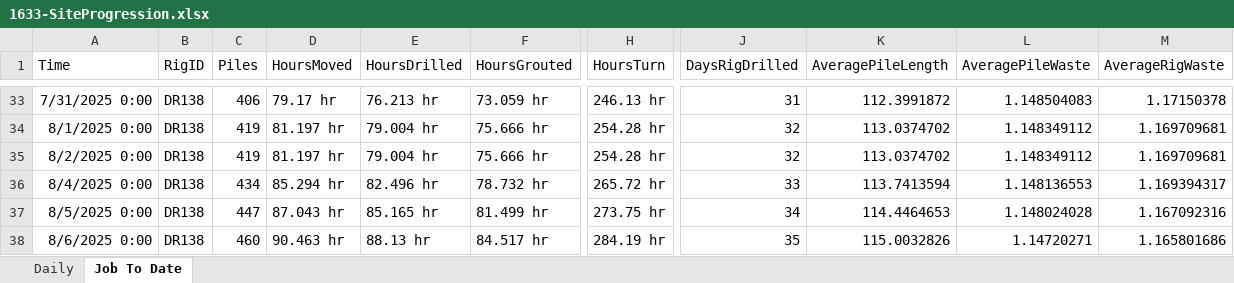
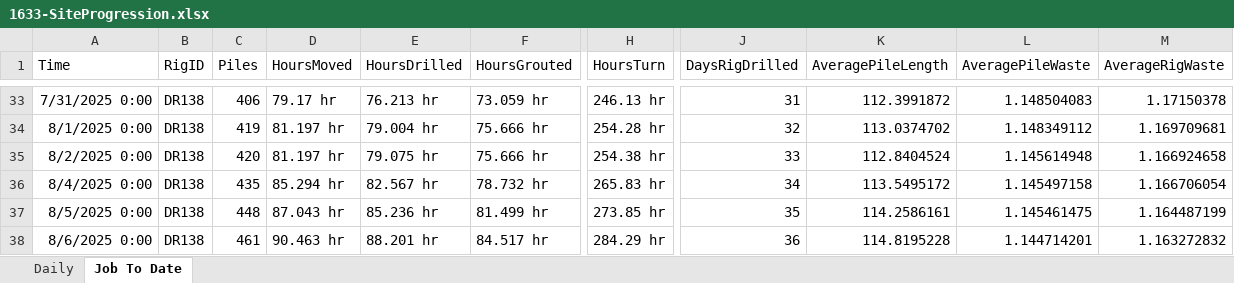
Before and after one commit to msdrillingapp/msdrillingapp.github.io, an Excel workbook: assets/data/Summary/1633-SiteProgression.xlsx, sheet Job To Date, drawn as a sheet; only a part is shown, gaps mark what is left out; values as stored, in another font and other column widths than the file's, no borders; the diff covers the shown part only; the diff names each change by its address in the sheet, - before the commit and + after, or states it on an @@ line.

```diff
--- a/assets/data/Summary/1633-SiteProgression.xlsx (sheet Job To Date)
+++ b/assets/data/Summary/1633-SiteProgression.xlsx (sheet Job To Date)
-C35 (Piles): 419
+C35 (Piles): 420
-E35 (HoursDrilled): 79.004 hr
+E35 (HoursDrilled): 79.075 hr
-H35 (HoursTurn): 254.28 hr
+H35 (HoursTurn): 254.38 hr
-J35 (DaysRigDrilled): 32
+J35 (DaysRigDrilled): 33
-K35 (AveragePileLength): 113.0374702
+K35 (AveragePileLength): 112.8404524
-L35 (AveragePileWaste): 1.148349112
+L35 (AveragePileWaste): 1.145614948
-M35 (AverageRigWaste): 1.169709681
+M35 (AverageRigWaste): 1.166924658
-C36 (Piles): 434
+C36 (Piles): 435
-E36 (HoursDrilled): 82.496 hr
+E36 (HoursDrilled): 82.567 hr
-H36 (HoursTurn): 265.72 hr
+H36 (HoursTurn): 265.83 hr
-J36 (DaysRigDrilled): 33
+J36 (DaysRigDrilled): 34
-K36 (AveragePileLength): 113.7413594
+K36 (AveragePileLength): 113.5495172
-L36 (AveragePileWaste): 1.148136553
+L36 (AveragePileWaste): 1.145497158
-M36 (AverageRigWaste): 1.169394317
+M36 (AverageRigWaste): 1.166706054
-C37 (Piles): 447
+C37 (Piles): 448
-E37 (HoursDrilled): 85.165 hr
+E37 (HoursDrilled): 85.236 hr
-H37 (HoursTurn): 273.75 hr
+H37 (HoursTurn): 273.85 hr
-J37 (DaysRigDrilled): 34
+J37 (DaysRigDrilled): 35
-K37 (AveragePileLength): 114.4464653
+K37 (AveragePileLength): 114.2586161
-L37 (AveragePileWaste): 1.148024028
+L37 (AveragePileWaste): 1.145461475
-M37 (AverageRigWaste): 1.167092316
+M37 (AverageRigWaste): 1.164487199
-C38 (Piles): 460
+C38 (Piles): 461
-E38 (HoursDrilled): 88.13 hr
+E38 (HoursDrilled): 88.201 hr
-H38 (HoursTurn): 284.19 hr
+H38 (HoursTurn): 284.29 hr
-J38 (DaysRigDrilled): 35
+J38 (DaysRigDrilled): 36
-K38 (AveragePileLength): 115.0032826
+K38 (AveragePileLength): 114.8195228
-L38 (AveragePileWaste): 1.14720271
+L38 (AveragePileWaste): 1.144714201
-M38 (AverageRigWaste): 1.165801686
+M38 (AverageRigWaste): 1.163272832
```
Also changed, not shown: 4 added rows and 42 edited cells elsewhere in this sheet, sheet Daily, assets/data/Summary/1640-SiteProgression.xlsx, 14 other files.
